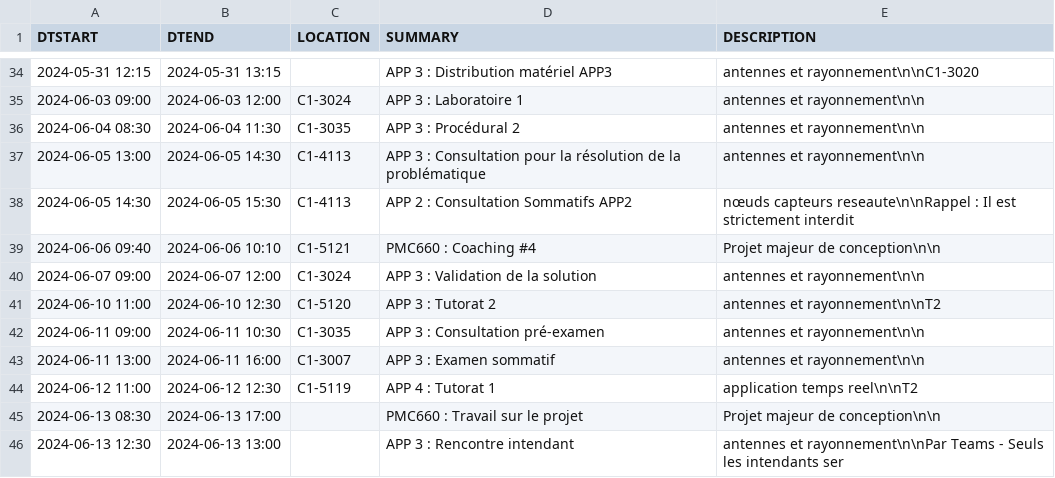
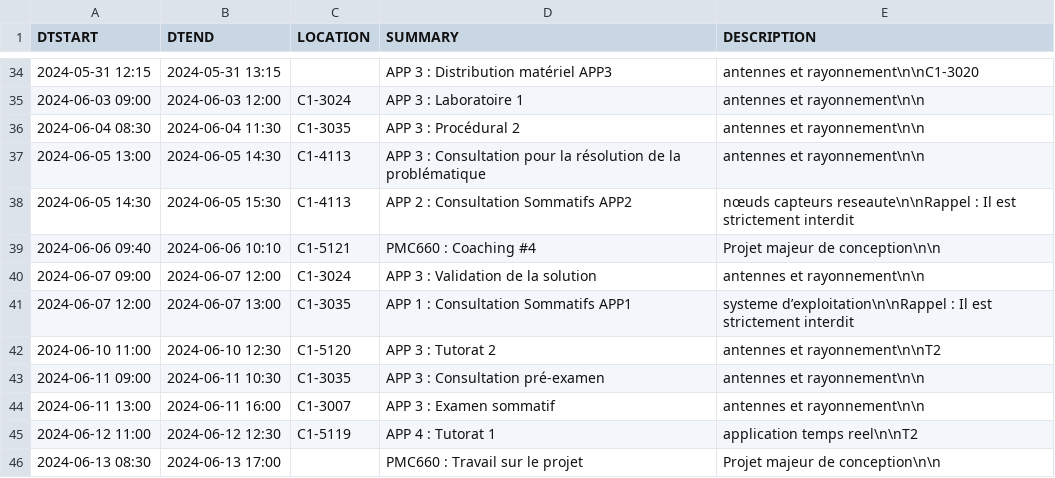
Before and after one commit to mdaoustUdeS/gegi-horarius, a CSV file: data/cal.csv, drawn as a sheet; only a part is shown, gaps mark what is left out; the shorter side is filled out with more unchanged rows.

```diff
--- a/data/cal.csv
+++ b/data/cal.csv
@@ -40,2 +40,3 @@ DTSTART,DTEND,LOCATION,SUMMARY,DESCRIPTION
 2024-06-07 09:00,2024-06-07 12:00,"C1-3024","APP 3 : Validation de la solution","antennes et rayonnement\n\n"
+2024-06-07 12:00,2024-06-07 13:00,"C1-3035","APP 1 : Consultation Sommatifs APP1","systeme d’exploitation\n\nRappel : Il est strictement interdit "
 2024-06-10 11:00,2024-06-10 12:30,"C1-5120","APP 3 : Tutorat 2","antennes et rayonnement\n\nT2"
```
